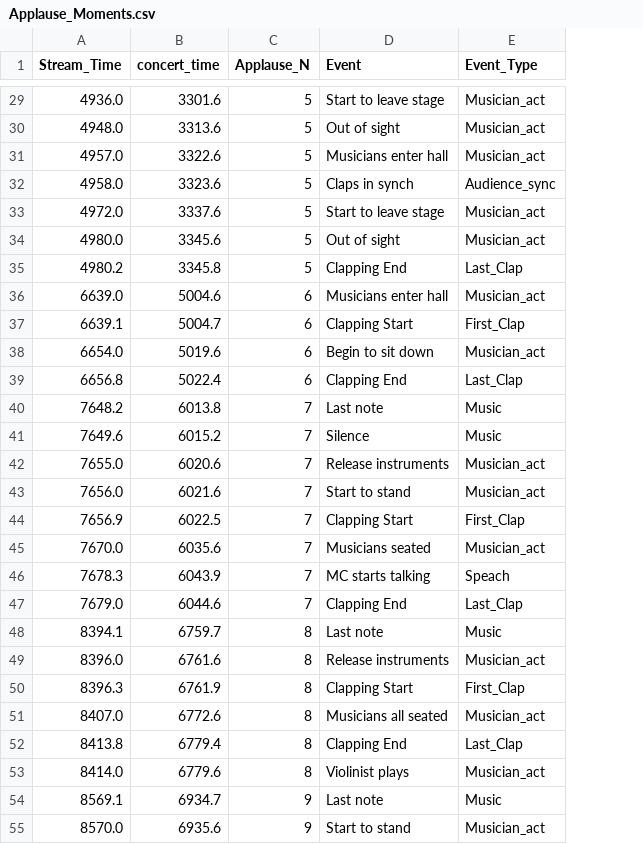
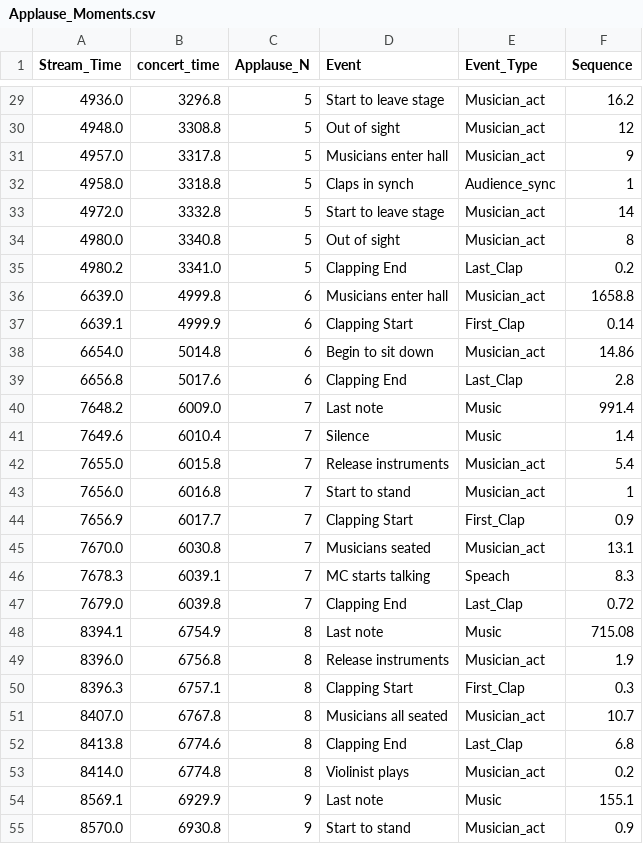
Before and after one commit to finn42/Clapping_Coordination, a CSV file: Data/Applause_Moments.csv, drawn as a sheet; only a part is shown, gaps mark what is left out; the diff covers the shown part only; the diff names each change by its address in the sheet, - before the commit and + after, or states it on an @@ line.

```diff
--- a/Data/Applause_Moments.csv
+++ b/Data/Applause_Moments.csv
+column F (Sequence), rows 29-55: 16.2 | 12 | 9 | 1 | 14 | 8 | 0.2 | 1658.8 | 0.14 | 14.86 | 2.8 | 991.4 | 1.4 | 5.4 | 1 | 0.9 | 13.1 | 8.3 | 0.72 | 715.08 | 1.9 | 0.3 | 10.7 | 6.8 | 0.2 | 155.1 | 0.9
-B29 (concert_time): 3301.6
+B29 (concert_time): 3296.8
-B30 (concert_time): 3313.6
+B30 (concert_time): 3308.8
-B31 (concert_time): 3322.6
+B31 (concert_time): 3317.8
-B32 (concert_time): 3323.6
+B32 (concert_time): 3318.8
-B33 (concert_time): 3337.6
+B33 (concert_time): 3332.8
-B34 (concert_time): 3345.6
+B34 (concert_time): 3340.8
-B35 (concert_time): 3345.8
+B35 (concert_time): 3341.0
-B36 (concert_time): 5004.6
+B36 (concert_time): 4999.8
-B37 (concert_time): 5004.7
+B37 (concert_time): 4999.9
-B38 (concert_time): 5019.6
+B38 (concert_time): 5014.8
-B39 (concert_time): 5022.4
+B39 (concert_time): 5017.6
-B40 (concert_time): 6013.8
+B40 (concert_time): 6009.0
-B41 (concert_time): 6015.2
+B41 (concert_time): 6010.4
-B42 (concert_time): 6020.6
+B42 (concert_time): 6015.8
-B43 (concert_time): 6021.6
+B43 (concert_time): 6016.8
-B44 (concert_time): 6022.5
+B44 (concert_time): 6017.7
-B45 (concert_time): 6035.6
+B45 (concert_time): 6030.8
-B46 (concert_time): 6043.9
+B46 (concert_time): 6039.1
-B47 (concert_time): 6044.6
+B47 (concert_time): 6039.8
-B48 (concert_time): 6759.7
+B48 (concert_time): 6754.9
-B49 (concert_time): 6761.6
+B49 (concert_time): 6756.8
-B50 (concert_time): 6761.9
+B50 (concert_time): 6757.1
-B51 (concert_time): 6772.6
+B51 (concert_time): 6767.8
-B52 (concert_time): 6779.4
+B52 (concert_time): 6774.6
-B53 (concert_time): 6779.6
+B53 (concert_time): 6774.8
-B54 (concert_time): 6934.7
+B54 (concert_time): 6929.9
-B55 (concert_time): 6935.6
+B55 (concert_time): 6930.8
```
Also changed, not shown: 78 edited cells elsewhere in this file, 3 other files.
